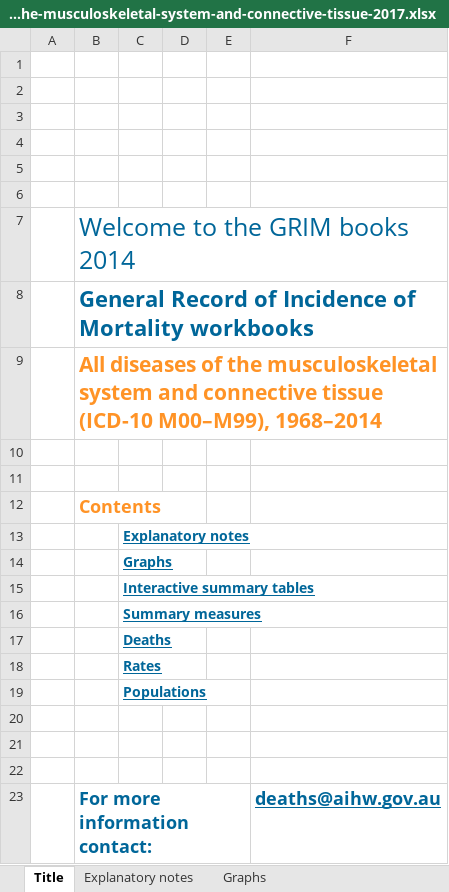
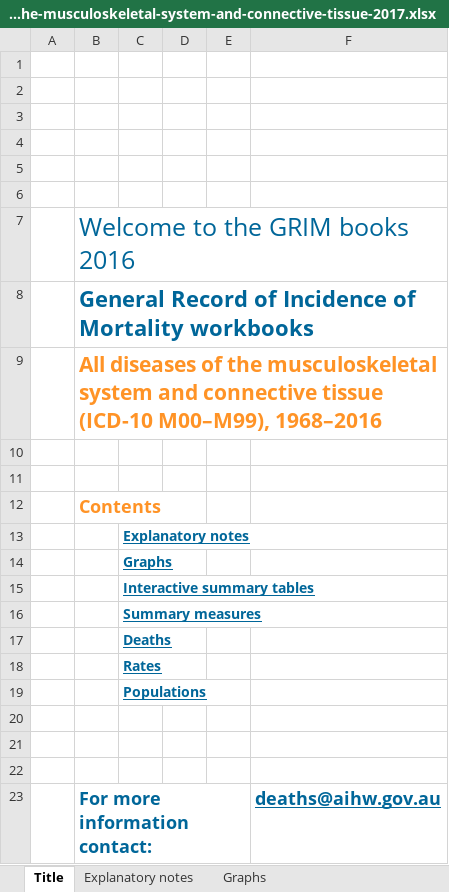
Before and after one commit to jtrauer/demography, an Excel workbook: grim-all-diseases-of-the-musculoskeletal-system-and-connective-tissue-2017.xlsx, sheet Title, drawn as a sheet; values as stored, in another font and other column widths than the file's, no borders; charts and pictures not drawn; the diff names each change by its address in the sheet, - before the commit and + after, or states it on an @@ line.

```diff
--- a/grim-all-diseases-of-the-musculoskeletal-system-and-connective-tissue-2017.xlsx (sheet Title)
+++ b/grim-all-diseases-of-the-musculoskeletal-system-and-connective-tissue-2017.xlsx (sheet Title)
-B7: Welcome to the GRIM books 2014
+B7: Welcome to the GRIM books 2016
-B9: …(ICD-10 M00–M99), 1968–2014
+B9: …(ICD-10 M00–M99), 1968–2016
```
Also changed, not shown: sheet Rates, sheet Summary measures, sheet Populations, sheet Deaths, sheet Interactive summary tables, sheet Explanatory notes, 1 more sheet, charts or pictures, grim-accidental-poisoning-2017.xlsx, grim-all-causes-combined-2017.xlsx, 45 other files.
